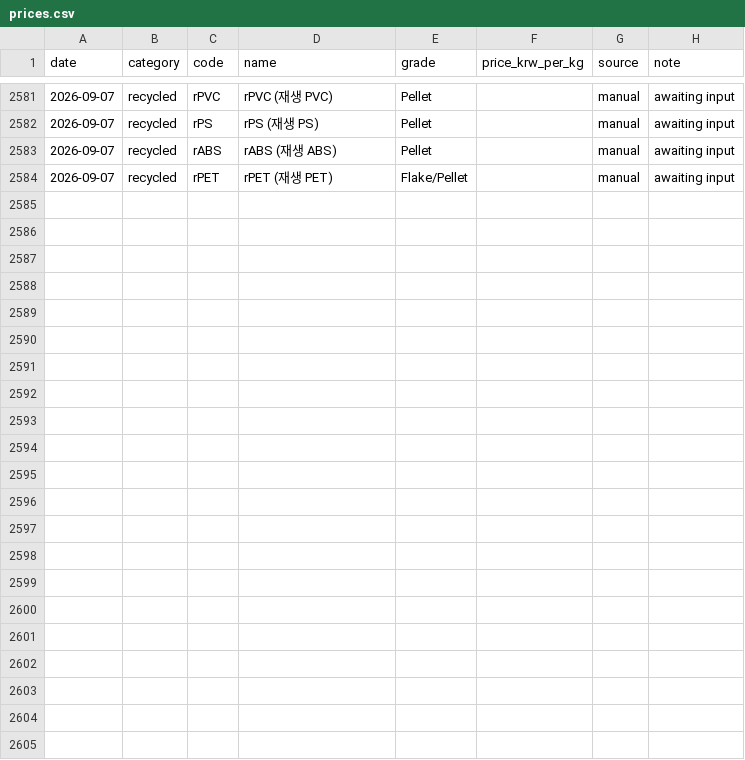
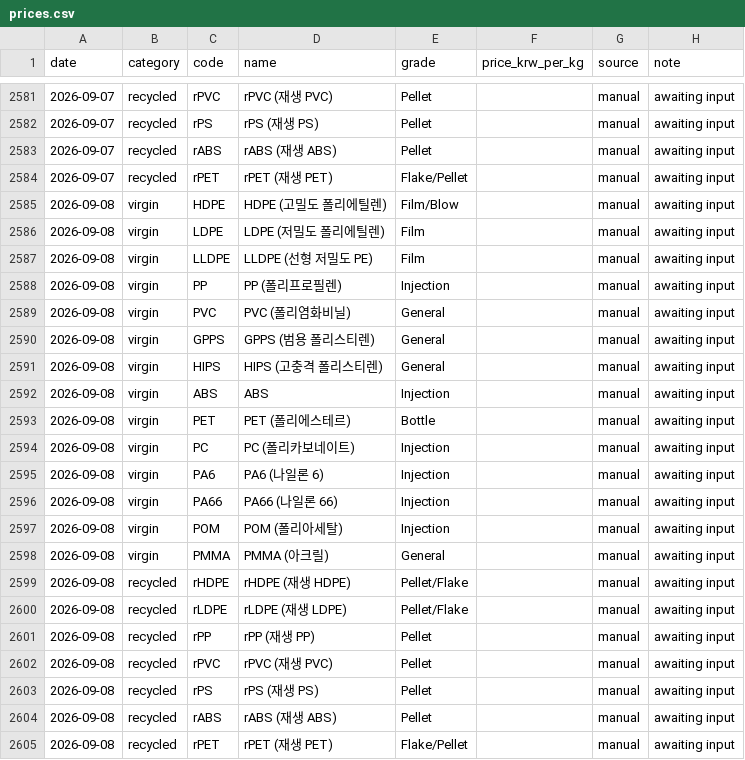
Before and after one commit to kimmj1240-gif/hankaichemical, a CSV file: data/prices.csv, drawn as a sheet; only a part is shown, gaps mark what is left out.

```diff
--- a/data/prices.csv
+++ b/data/prices.csv
@@ -2584 +2584,22 @@ date,category,code,name,grade,price_krw_per_kg,source,note
 2026-09-07,recycled,rPET,rPET (재생 PET),Flake/Pellet,,manual,awaiting input
+2026-09-08,virgin,HDPE,HDPE (고밀도 폴리에틸렌),Film/Blow,,manual,awaiting input
+2026-09-08,virgin,LDPE,LDPE (저밀도 폴리에틸렌),Film,,manual,awaiting input
+2026-09-08,virgin,LLDPE,LLDPE (선형 저밀도 PE),Film,,manual,awaiting input
+2026-09-08,virgin,PP,PP (폴리프로필렌),Injection,,manual,awaiting input
+2026-09-08,virgin,PVC,PVC (폴리염화비닐),General,,manual,awaiting input
+2026-09-08,virgin,GPPS,GPPS (범용 폴리스티렌),General,,manual,awaiting input
+2026-09-08,virgin,HIPS,HIPS (고충격 폴리스티렌),General,,manual,awaiting input
+2026-09-08,virgin,ABS,ABS,Injection,,manual,awaiting input
+2026-09-08,virgin,PET,PET (폴리에스테르),Bottle,,manual,awaiting input
+2026-09-08,virgin,PC,PC (폴리카보네이트),Injection,,manual,awaiting input
+2026-09-08,virgin,PA6,PA6 (나일론 6),Injection,,manual,awaiting input
+2026-09-08,virgin,PA66,PA66 (나일론 66),Injection,,manual,awaiting input
+2026-09-08,virgin,POM,POM (폴리아세탈),Injection,,manual,awaiting input
+2026-09-08,virgin,PMMA,PMMA (아크릴),General,,manual,awaiting input
+2026-09-08,recycled,rHDPE,rHDPE (재생 HDPE),Pellet/Flake,,manual,awaiting input
+2026-09-08,recycled,rLDPE,rLDPE (재생 LDPE),Pellet/Flake,,manual,awaiting input
+2026-09-08,recycled,rPP,rPP (재생 PP),Pellet,,manual,awaiting input
+2026-09-08,recycled,rPVC,rPVC (재생 PVC),Pellet,,manual,awaiting input
+2026-09-08,recycled,rPS,rPS (재생 PS),Pellet,,manual,awaiting input
+2026-09-08,recycled,rABS,rABS (재생 ABS),Pellet,,manual,awaiting input
+2026-09-08,recycled,rPET,rPET (재생 PET),Flake/Pellet,,manual,awaiting input
```
Also changed, not shown: 1 other file.
